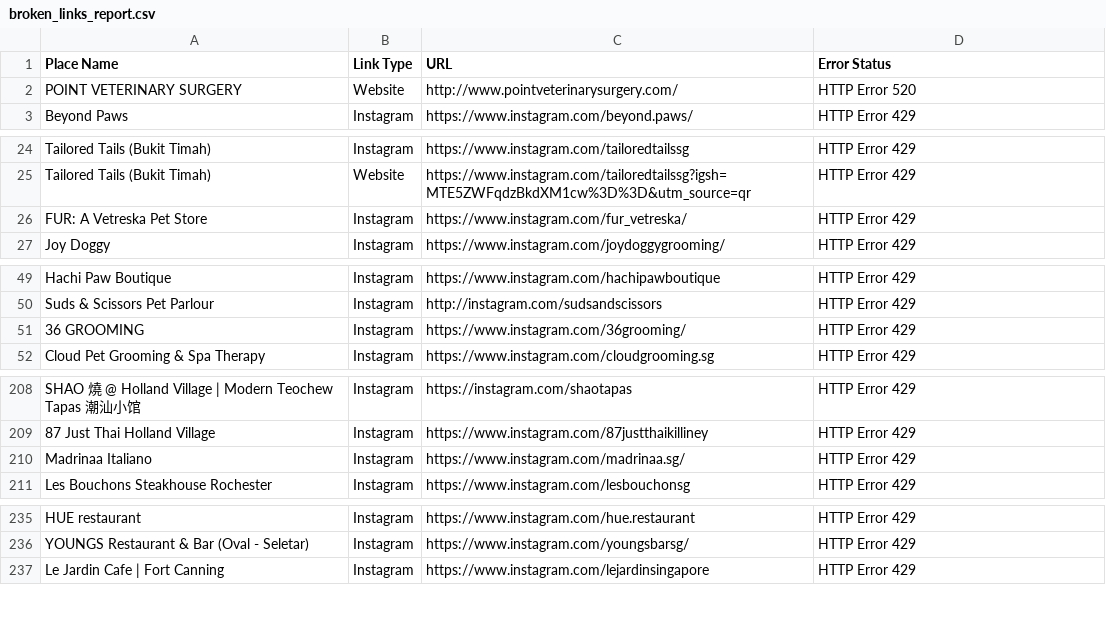
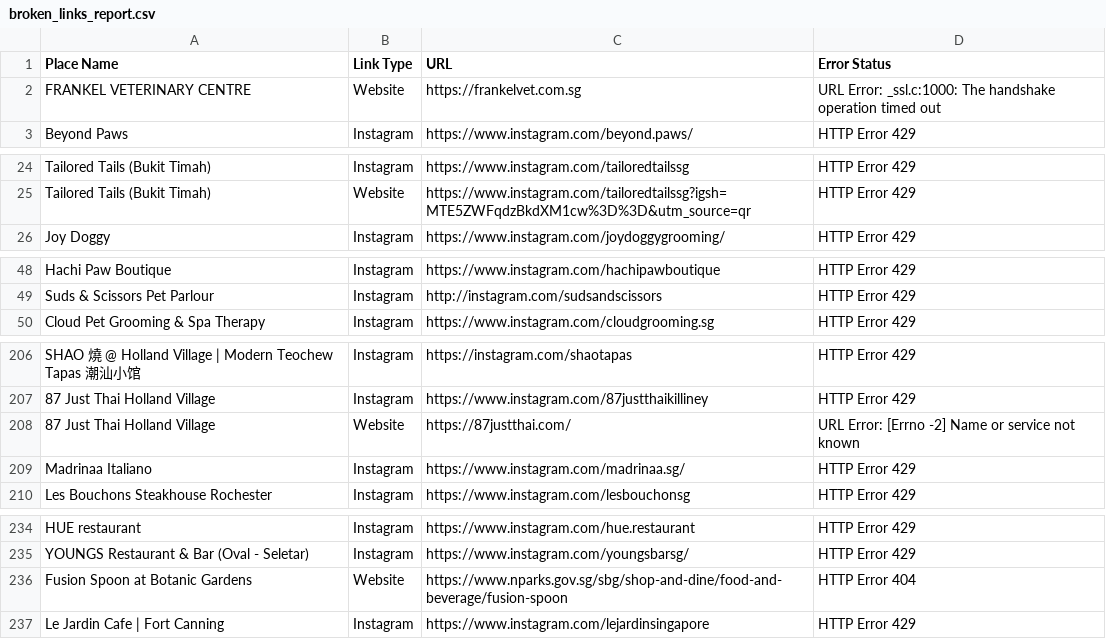
Before and after one commit to lyyj2000/MyBuddyMap, a CSV file: broken_links_report.csv, drawn as a sheet; only a part is shown, gaps mark what is left out; removed rows and columns are numbered as before the commit, all else as after; the diff names each change by its address in the sheet, - before the commit and + after, or states it on an @@ line.

Commit message:
Auto-update broken links report [skip ci]

```diff
--- a/broken_links_report.csv
+++ b/broken_links_report.csv
-row 2: POINT VETERINARY SURGERY | Website | http://www.pointveterinarysurgery.com/ | HTTP Error 520
+row 2: FRANKEL VETERINARY CENTRE | Website | https://frankelvet.com.sg | URL Error: _ssl.c:1000: The handshake operation timed out
-row 26: FUR: A Vetreska Pet Store | Instagram | https://www.instagram.com/fur_vetreska/ | HTTP Error 429
-row 51: 36 GROOMING | Instagram | https://www.instagram.com/36grooming/ | HTTP Error 429
+row 208: 87 Just Thai Holland Village | Website | https://87justthai.com/ | URL Error: [Errno -2] Name or service not known
+row 236: Fusion Spoon at Botanic Gardens | Website | https://www.nparks.gov.sg/sbg/shop-and-dine/food-and-beverage/fusion-spoon | HTTP Error 404
```
